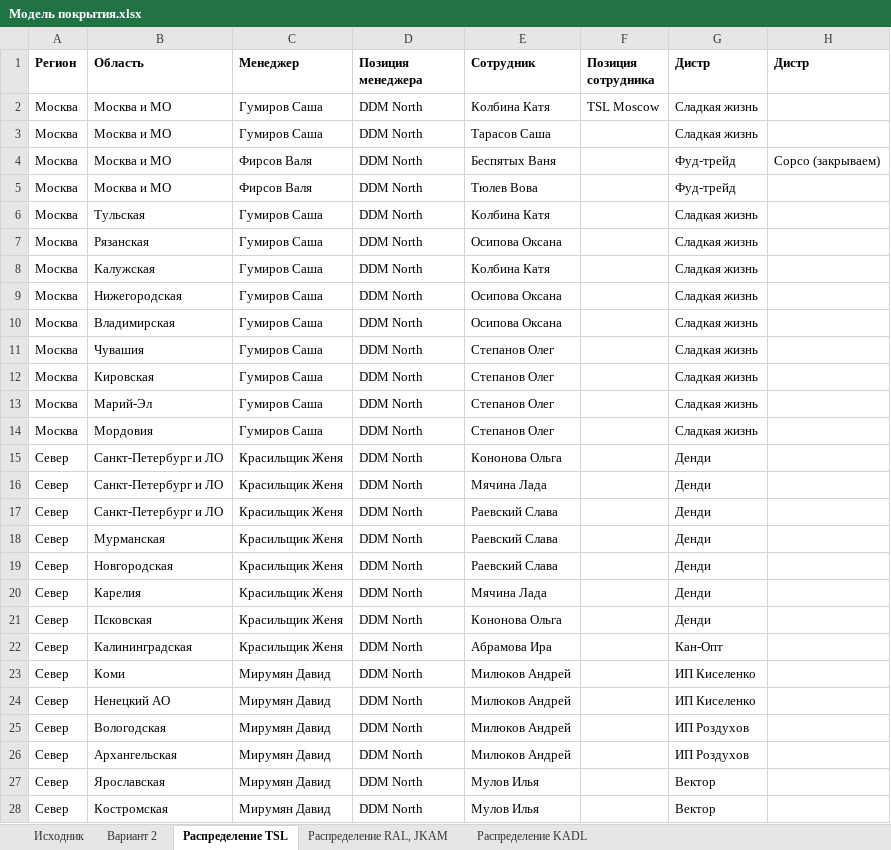
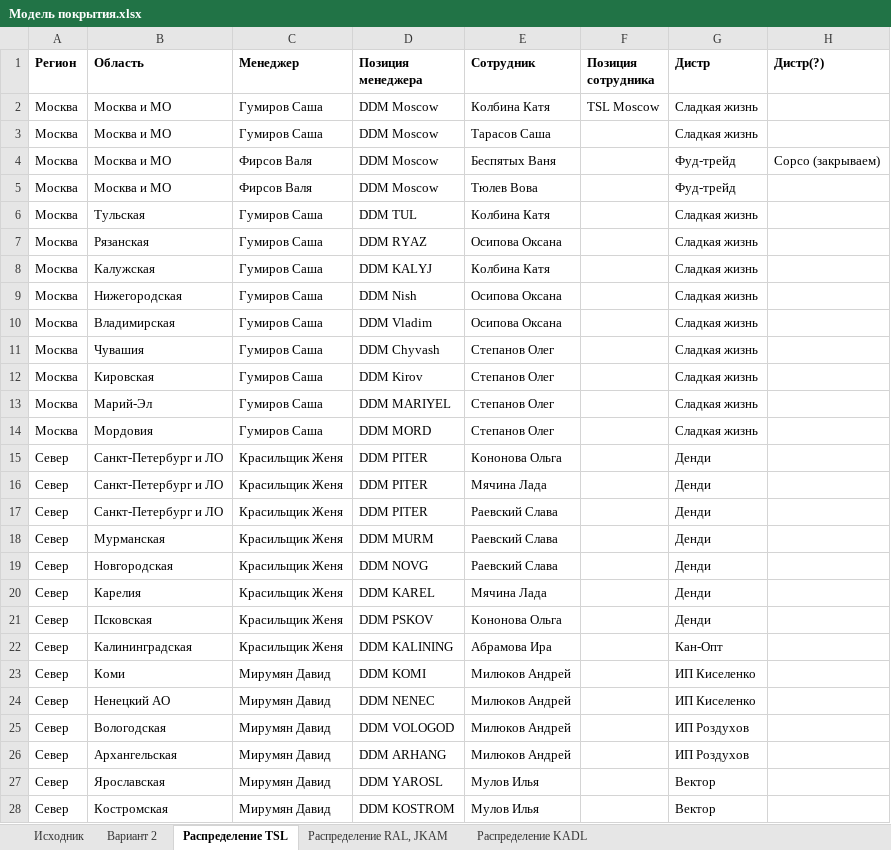
Before and after one commit to nikitakuvsh/MARSIntMap, an Excel workbook: Модель покрытия.xlsx, sheet Распределение TSL, drawn as a sheet; only a part is shown; values as stored, in another font and other column widths than the file's, no borders; the diff covers the shown part only; the diff names each change by its address in the sheet, - before the commit and + after, or states it on an @@ line.

```diff
--- a/Модель покрытия.xlsx (sheet Распределение TSL)
+++ b/Модель покрытия.xlsx (sheet Распределение TSL)
-H1: Дистр
+H1: Дистр(?)
-D2:D5 (Позиция менеджера): DDM North
+D2:D5 (Позиция менеджера): DDM Moscow
-D6 (Позиция менеджера): DDM North
+D6 (Позиция менеджера): DDM TUL
-D7 (Позиция менеджера): DDM North
+D7 (Позиция менеджера): DDM RYAZ
-D8 (Позиция менеджера): DDM North
+D8 (Позиция менеджера): DDM KALYJ
-D9 (Позиция менеджера): DDM North
+D9 (Позиция менеджера): DDM Nish
-D10 (Позиция менеджера): DDM North
+D10 (Позиция менеджера): DDM Vladim
-D11 (Позиция менеджера): DDM North
+D11 (Позиция менеджера): DDM Chyvash
-D12 (Позиция менеджера): DDM North
+D12 (Позиция менеджера): DDM Kirov
-D13 (Позиция менеджера): DDM North
+D13 (Позиция менеджера): DDM MARIYEL
-D14 (Позиция менеджера): DDM North
+D14 (Позиция менеджера): DDM MORD
-D15:D17 (Позиция менеджера): DDM North
+D15:D17 (Позиция менеджера): DDM PITER
-D18 (Позиция менеджера): DDM North
+D18 (Позиция менеджера): DDM MURM
-D19 (Позиция менеджера): DDM North
+D19 (Позиция менеджера): DDM NOVG
-D20 (Позиция менеджера): DDM North
+D20 (Позиция менеджера): DDM KAREL
-D21 (Позиция менеджера): DDM North
+D21 (Позиция менеджера): DDM PSKOV
-D22 (Позиция менеджера): DDM North
+D22 (Позиция менеджера): DDM KALINING
-D23 (Позиция менеджера): DDM North
+D23 (Позиция менеджера): DDM KOMI
-D24 (Позиция менеджера): DDM North
+D24 (Позиция менеджера): DDM NENEC
-D25 (Позиция менеджера): DDM North
+D25 (Позиция менеджера): DDM VOLOGOD
-D26 (Позиция менеджера): DDM North
+D26 (Позиция менеджера): DDM ARHANG
-D27 (Позиция менеджера): DDM North
+D27 (Позиция менеджера): DDM YAROSL
-D28 (Позиция менеджера): DDM North
+D28 (Позиция менеджера): DDM KOSTROM
```
Also changed, not shown: 52 edited cells elsewhere in this sheet, sheet Исходник, sheet Вариант 2, 10 other files.
